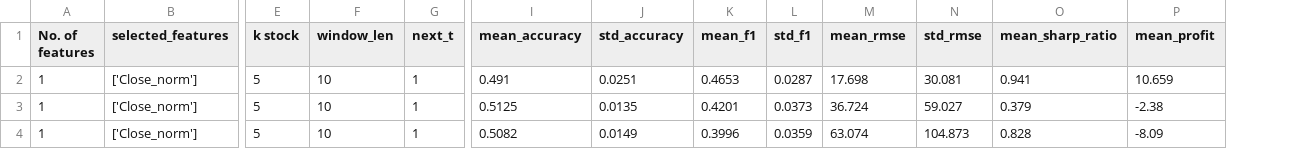
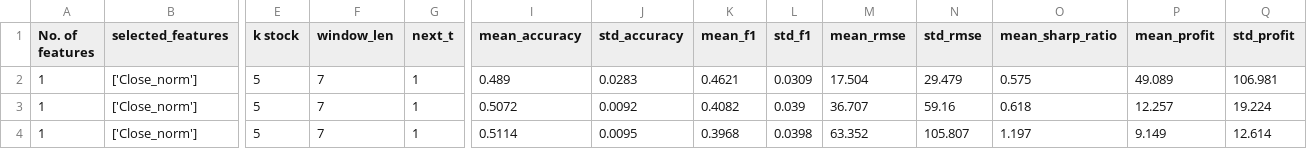
Before and after one commit to StrugVN/Enhance_StockSimilarity_Prediction, a CSV file: test.csv, drawn as a sheet; only a part is shown, gaps mark what is left out; the diff covers the shown part only; the diff names each change by its address in the sheet, - before the commit and + after, or states it on an @@ line.

Commit message:
add std_profit

```diff
--- a/test.csv
+++ b/test.csv
+column Q (std_profit), rows 2-4: 106.981 | 19.224 | 12.614
-F2:F4 (window_len): 10
+F2:F4 (window_len): 7
-I2 (mean_accuracy): 0.491
+I2 (mean_accuracy): 0.489
-J2 (std_accuracy): 0.0251
+J2 (std_accuracy): 0.0283
-K2 (mean_f1): 0.4653
+K2 (mean_f1): 0.4621
-L2 (std_f1): 0.0287
+L2 (std_f1): 0.0309
-M2 (mean_rmse): 17.698
+M2 (mean_rmse): 17.504
-N2 (std_rmse): 30.081
+N2 (std_rmse): 29.479
-O2 (mean_sharp_ratio): 0.941
+O2 (mean_sharp_ratio): 0.575
-P2 (mean_profit): 10.659
+P2 (mean_profit): 49.089
-I3 (mean_accuracy): 0.5125
+I3 (mean_accuracy): 0.5072
-J3 (std_accuracy): 0.0135
+J3 (std_accuracy): 0.0092
-K3 (mean_f1): 0.4201
+K3 (mean_f1): 0.4082
-L3 (std_f1): 0.0373
+L3 (std_f1): 0.039
-M3 (mean_rmse): 36.724
+M3 (mean_rmse): 36.707
-N3 (std_rmse): 59.027
+N3 (std_rmse): 59.16
-O3 (mean_sharp_ratio): 0.379
+O3 (mean_sharp_ratio): 0.618
-P3 (mean_profit): -2.38
+P3 (mean_profit): 12.257
-I4 (mean_accuracy): 0.5082
+I4 (mean_accuracy): 0.5114
-J4 (std_accuracy): 0.0149
+J4 (std_accuracy): 0.0095
-K4 (mean_f1): 0.3996
+K4 (mean_f1): 0.3968
-L4 (std_f1): 0.0359
+L4 (std_f1): 0.0398
-M4 (mean_rmse): 63.074
+M4 (mean_rmse): 63.352
-N4 (std_rmse): 104.873
+N4 (std_rmse): 105.807
-O4 (mean_sharp_ratio): 0.828
+O4 (mean_sharp_ratio): 1.197
-P4 (mean_profit): -8.09
+P4 (mean_profit): 9.149
```
Also changed, not shown: 7 removed rows and 30 edited cells elsewhere in this file, 3 other files.
